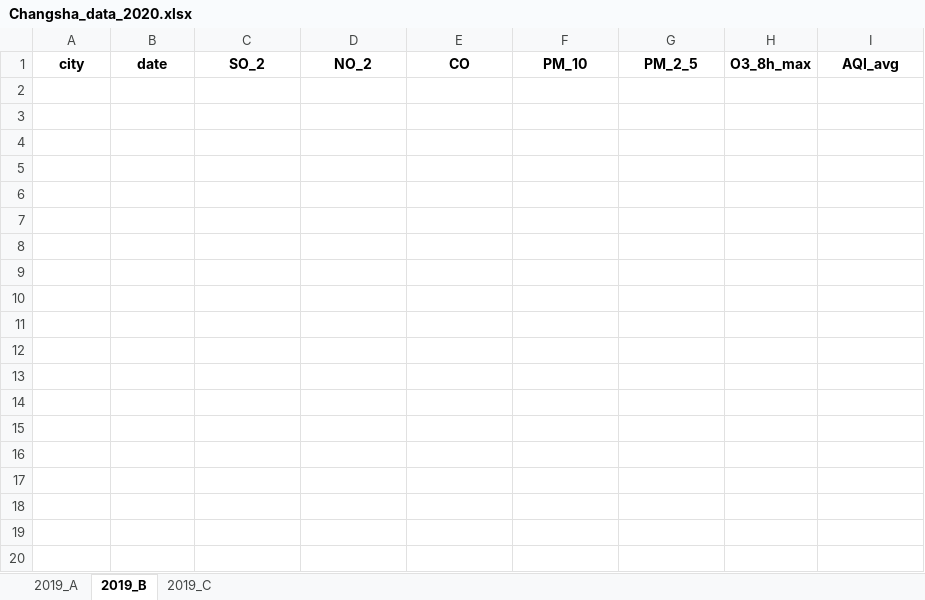
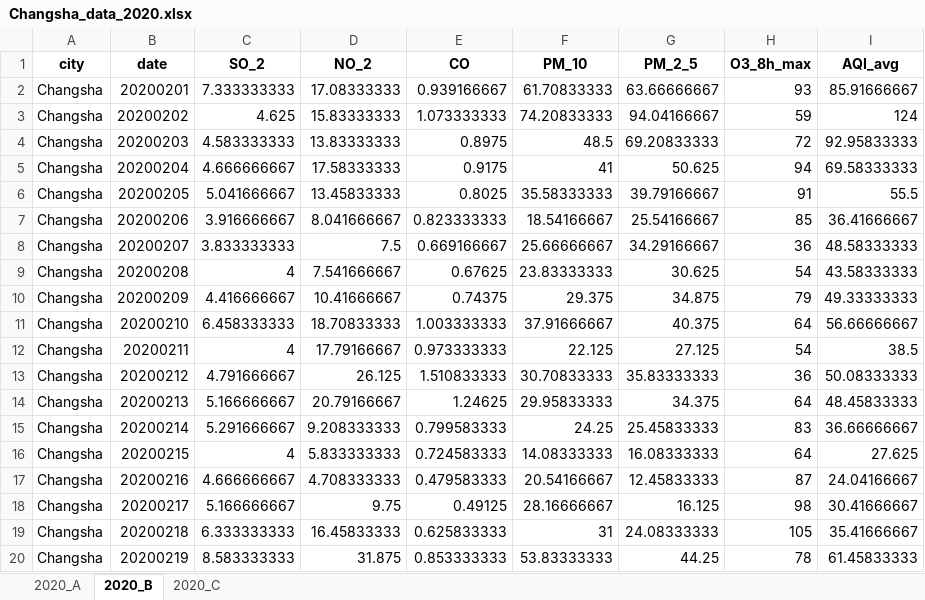
Before and after one commit to Samuel-D23/stats406_project, an Excel workbook: simulation data/true/Changsha_data_2020.xlsx, sheet 2020_B, drawn as a sheet; only a part is shown; values as stored, in another font and other column widths than the file's, no borders; the diff covers the shown part only; the diff names each change by its address in the sheet, - before the commit and + after, or states it on an @@ line.

```diff
--- a/simulation data/true/Changsha_data_2020.xlsx (sheet 2020_B)
+++ b/simulation data/true/Changsha_data_2020.xlsx (sheet 2020_B)
-sheet tab: 2019_A
+sheet tab: 2020_A
-sheet tab: 2019_B
+sheet tab: 2020_B
-sheet tab: 2019_C
+sheet tab: 2020_C
+row 2: Changsha | 20200201 | 7.333333333 | 17.08333333 | 0.939166667 | 61.70833333 | 63.66666667 | 93 | 85.91666667
+row 3: Changsha | 20200202 | 4.625 | 15.83333333 | 1.073333333 | 74.20833333 | 94.04166667 | 59 | 124
+row 4: Changsha | 20200203 | 4.583333333 | 13.83333333 | 0.8975 | 48.5 | 69.20833333 | 72 | 92.95833333
+row 5: Changsha | 20200204 | 4.666666667 | 17.58333333 | 0.9175 | 41 | 50.625 | 94 | 69.58333333
+row 6: Changsha | 20200205 | 5.041666667 | 13.45833333 | 0.8025 | 35.58333333 | 39.79166667 | 91 | 55.5
+row 7: Changsha | 20200206 | 3.916666667 | 8.041666667 | 0.823333333 | 18.54166667 | 25.54166667 | 85 | 36.41666667
+row 8: Changsha | 20200207 | 3.833333333 | 7.5 | 0.669166667 | 25.66666667 | 34.29166667 | 36 | 48.58333333
+row 9: Changsha | 20200208 | 4 | 7.541666667 | 0.67625 | 23.83333333 | 30.625 | 54 | 43.58333333
+row 10: Changsha | 20200209 | 4.416666667 | 10.41666667 | 0.74375 | 29.375 | 34.875 | 79 | 49.33333333
+row 11: Changsha | 20200210 | 6.458333333 | 18.70833333 | 1.003333333 | 37.91666667 | 40.375 | 64 | 56.66666667
+row 12: Changsha | 20200211 | 4 | 17.79166667 | 0.973333333 | 22.125 | 27.125 | 54 | 38.5
+row 13: Changsha | 20200212 | 4.791666667 | 26.125 | 1.510833333 | 30.70833333 | 35.83333333 | 36 | 50.08333333
+row 14: Changsha | 20200213 | 5.166666667 | 20.79166667 | 1.24625 | 29.95833333 | 34.375 | 64 | 48.45833333
+row 15: Changsha | 20200214 | 5.291666667 | 9.208333333 | 0.799583333 | 24.25 | 25.45833333 | 83 | 36.66666667
+row 16: Changsha | 20200215 | 4 | 5.833333333 | 0.724583333 | 14.08333333 | 16.08333333 | 64 | 27.625
+row 17: Changsha | 20200216 | 4.666666667 | 4.708333333 | 0.479583333 | 20.54166667 | 12.45833333 | 87 | 24.04166667
+row 18: Changsha | 20200217 | 5.166666667 | 9.75 | 0.49125 | 28.16666667 | 16.125 | 98 | 30.41666667
+row 19: Changsha | 20200218 | 6.333333333 | 16.45833333 | 0.625833333 | 31 | 24.08333333 | 105 | 35.41666667
+row 20: Changsha | 20200219 | 8.583333333 | 31.875 | 0.853333333 | 53.83333333 | 44.25 | 78 | 61.45833333
```
Also changed, not shown: 71 added rows elsewhere in this sheet, sheet 2020_A, sheet 2020_C, simulation data/true/Lhasa_data_2020.xlsx, simulation data/true/Shijiazhuang_data_2020.xlsx, 29 other files.
